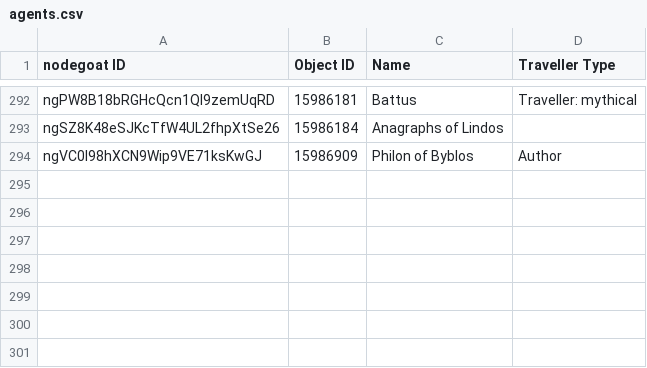
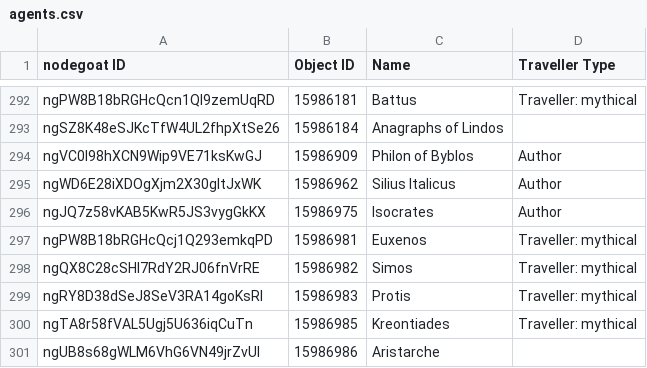
Before and after one commit to pyzmark/migmag, a CSV file: agents.csv, drawn as a sheet; only a part is shown, gaps mark what is left out; the diff names each change by its address in the sheet, - before the commit and + after, or states it on an @@ line.

```diff
--- a/agents.csv
+++ b/agents.csv
+row 295: ngWD6E28iXDOgXjm2X30gltJxWK | 15986962 | Silius Italicus | Author
+row 296: ngJQ7z58vKAB5KwR5JS3vygGkKX | 15986975 | Isocrates | Author
+row 297: ngPW8B18bRGHcQcj1Q293emkqPD | 15986981 | Euxenos | Traveller: mythical
+row 298: ngQX8C28cSHI7RdY2RJ06fnVrRE | 15986982 | Simos | Traveller: mythical
+row 299: ngRY8D38dSeJ8SeV3RA14goKsRl | 15986983 | Protis | Traveller: mythical
+row 300: ngTA8r58fVAL5Ugj5U636iqCuTn | 15986985 | Kreontiades | Traveller: mythical
+row 301: ngUB8s68gWLM6VhG6VN49jrZvUI | 15986986 | Aristarche
```
Also changed, not shown: mythjour.csv, textevid.csv, 5 other files.
